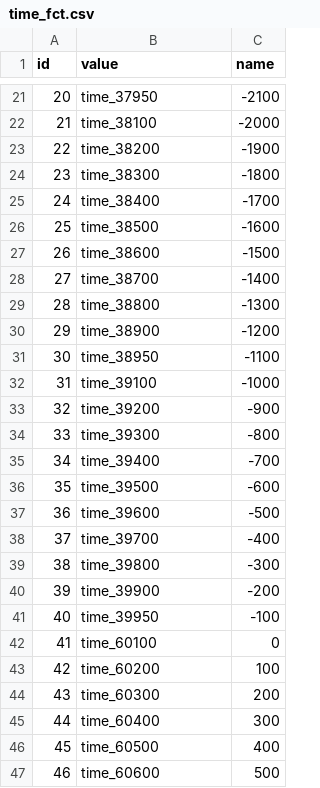
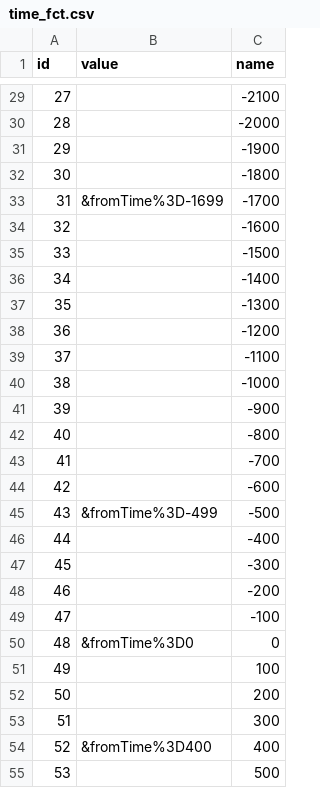
Before and after one commit to riksantikvarieambetet/Kringla-Visualized, a CSV file: site/timeline/data/time_fct.csv, drawn as a sheet; only a part is shown, gaps mark what is left out; addresses are those after the commit; the diff covers the shown part only; the diff names each change by its address in the sheet, - before the commit and + after, or states it on an @@ line.

Commit message:
update time fct data

```diff
--- a/site/timeline/data/time_fct.csv
+++ b/site/timeline/data/time_fct.csv
@@ column A (id) renumbered from row 10 down @@
-B29 (value): time_37950
+B29 (value): (empty)
-B30 (value): time_38100
+B30 (value): (empty)
-B31 (value): time_38200
+B31 (value): (empty)
-B32 (value): time_38300
+B32 (value): (empty)
-B33 (value): time_38400
+B33 (value): &fromTime%3D-1699
-B34 (value): time_38500
+B34 (value): (empty)
-B35 (value): time_38600
+B35 (value): (empty)
-B36 (value): time_38700
+B36 (value): (empty)
-B37 (value): time_38800
+B37 (value): (empty)
-B38 (value): time_38900
+B38 (value): (empty)
-B39 (value): time_38950
+B39 (value): (empty)
-B40 (value): time_39100
+B40 (value): (empty)
-B41 (value): time_39200
+B41 (value): (empty)
-B42 (value): time_39300
+B42 (value): (empty)
-B43 (value): time_39400
+B43 (value): (empty)
-B44 (value): time_39500
+B44 (value): (empty)
-B45 (value): time_39600
+B45 (value): &fromTime%3D-499
-B46 (value): time_39700
+B46 (value): (empty)
-B47 (value): time_39800
+B47 (value): (empty)
-B48 (value): time_39900
+B48 (value): (empty)
-B49 (value): time_39950
+B49 (value): (empty)
-B50 (value): time_60100
+B50 (value): &fromTime%3D0
-B51 (value): time_60200
+B51 (value): (empty)
-B52 (value): time_60300
+B52 (value): (empty)
-B53 (value): time_60400
+B53 (value): (empty)
-B54 (value): time_60500
+B54 (value): &fromTime%3D400
-B55 (value): time_60600
+B55 (value): (empty)
```
Also changed, not shown: 8 added rows and 57 edited cells elsewhere in this file.
